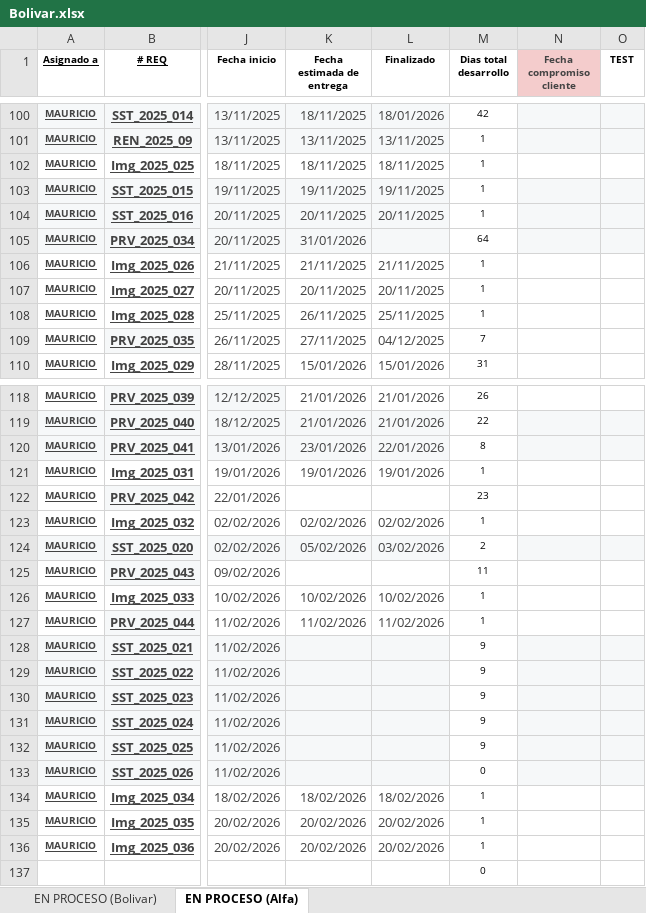
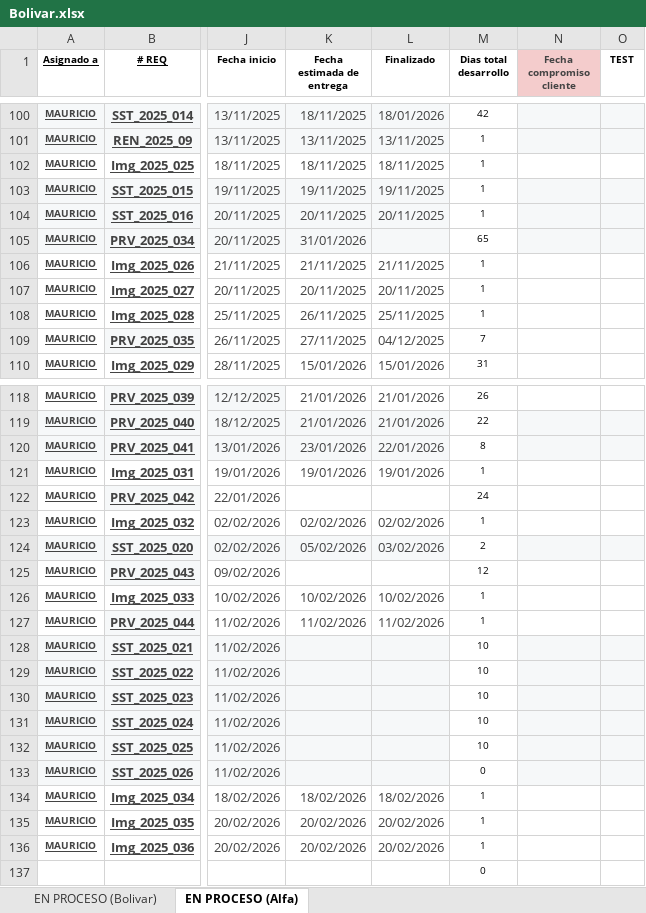
Before and after one commit to Imaginepruebas/requerimientos-diarios, an Excel workbook: Bolivar.xlsx, sheet EN PROCESO (Alfa), drawn as a sheet; only a part is shown, gaps mark what is left out; values as stored, in another font and other column widths than the file's, no borders; charts and pictures and conditional formats and table styles not drawn; the diff names each change by its address in the sheet, - before the commit and + after, or states it on an @@ line.

```diff
--- a/Bolivar.xlsx (sheet EN PROCESO (Alfa))
+++ b/Bolivar.xlsx (sheet EN PROCESO (Alfa))
-M105 (Dias total desarrollo): 64
+M105 (Dias total desarrollo): 65
-M122 (Dias total desarrollo): 23
+M122 (Dias total desarrollo): 24
-M125 (Dias total desarrollo): 11
+M125 (Dias total desarrollo): 12
-M128:M132 (Dias total desarrollo): 9
+M128:M132 (Dias total desarrollo): 10
```
Also changed, not shown: sheet EN PROCESO (Bolivar), formulas that keep their value, hidden cells, Alfa.xlsx, Colmedica.xlsx, 11 other files.
